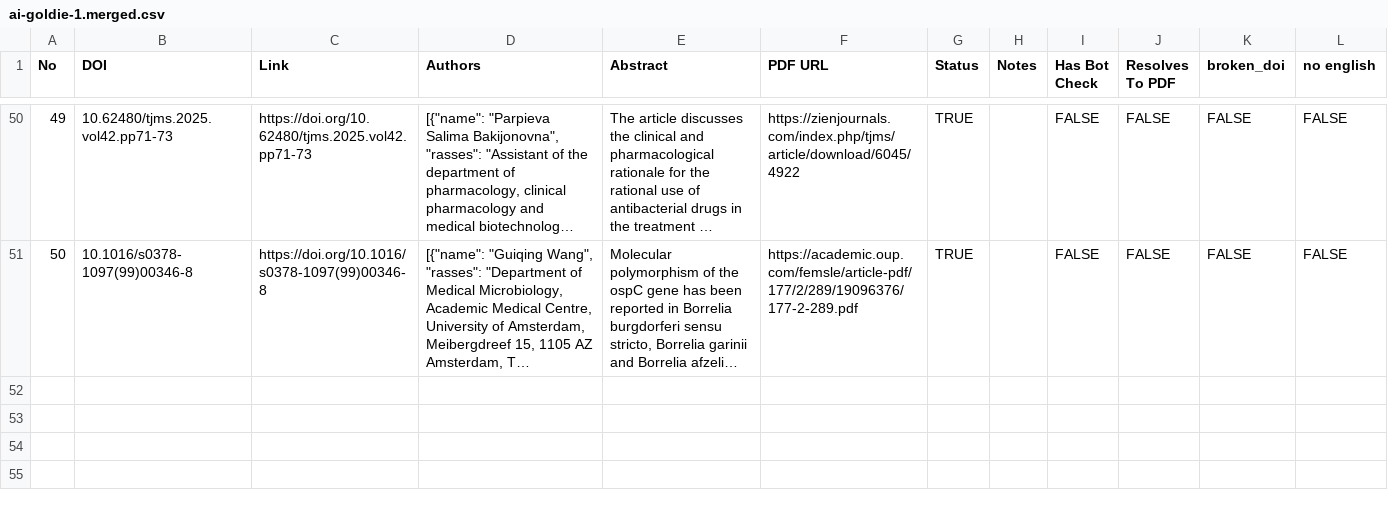
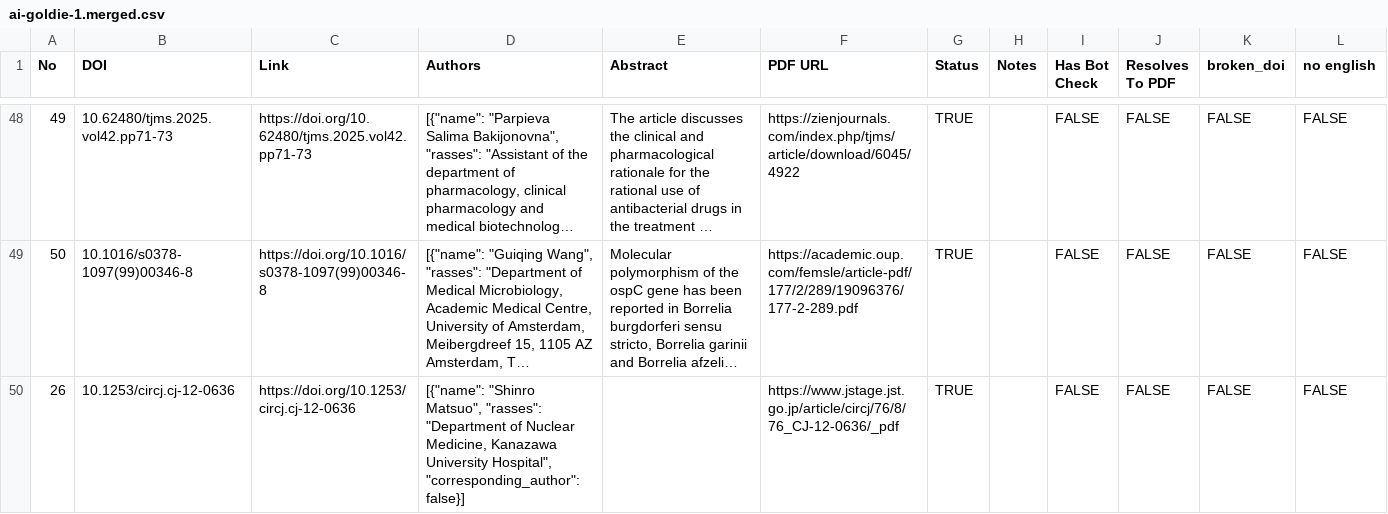
Before and after one commit to ourresearch/parseland-eval, a CSV file: runs/train-final/ai-goldie-1.merged.csv, drawn as a sheet; only a part is shown, gaps mark what is left out; long unchanged cells end in …; the diff covers the shown part only; the diff names each change by its address in the sheet, - before the commit and + after, or states it on an @@ line.

```diff
--- a/runs/train-final/ai-goldie-1.merged.csv
+++ b/runs/train-final/ai-goldie-1.merged.csv
+row 50: 26 | 10.1253/circj.cj-12-0636 | https://doi.org/10.1253/circj.cj-12-0636 | [{"name": "Shinro Matsuo", "rasses": "Department of Nuclear Medicine, Kanazawa University Hospital", "corresponding_author": false}] |  | https://www.jstage.jst.go.jp/article/circj/76/8/76_CJ-12-0636/_pdf | TRUE |  | FALSE | FALSE | FALSE | FALSE
```
Also changed, not shown: 1 added row and 2 removed rows elsewhere in this file, runs/holdout-v1.9.1/ai-goldie-1.csv, 11 other files.
